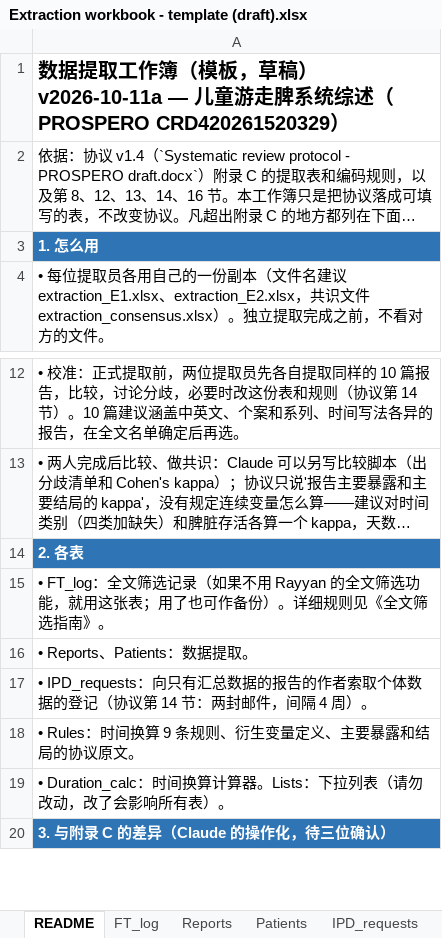
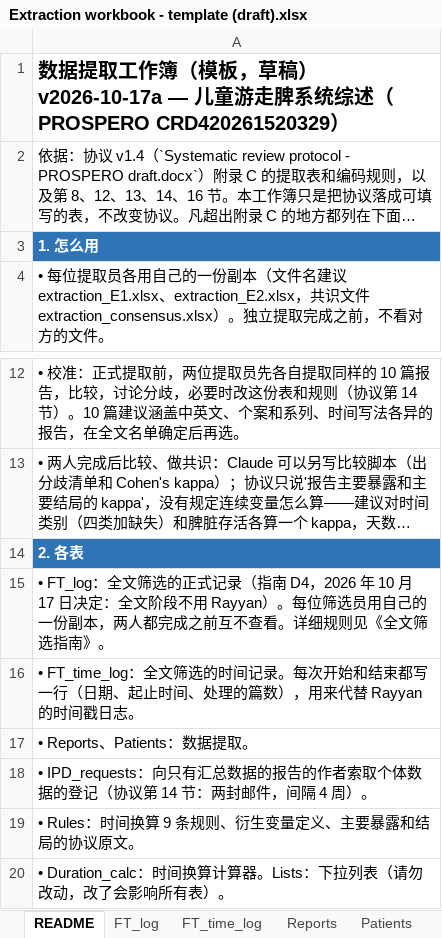
Before and after one commit to hthien76413-dotcom/Spleen, an Excel workbook: Extraction workbook - template (draft).xlsx, sheet README, drawn as a sheet; only a part is shown, gaps mark what is left out; the shorter side is filled out with more unchanged rows; long unchanged cells end in …; values as stored, in another font and other column widths than the file's, no borders; the diff names each change by its address in the sheet, - before the commit and + after, or states it on an @@ line.

```diff
--- a/Extraction workbook - template (draft).xlsx (sheet README)
+++ b/Extraction workbook - template (draft).xlsx (sheet README)
+sheet tab: FT_time_log
-A1: …，草稿）v2026-10-11a — 儿童游…
+A1: …，草稿）v2026-10-17a — 儿童游…
-A15: …全文筛选记录（如果不用 Rayyan 的全文筛选功能，就用这张表；用了也可作备份）。详细规…
+A15: …全文筛选的正式记录（指南 D4，2026 年 10 月 17 日决定：全文阶段不用 Rayyan）。每位筛选员用自己的一份副本，两人都完成之前互不查看。详细规…
+row 16: • FT_time_log：全文筛选的时间记录。每次开始和结束都写一行（日期、起止时间、处理的篇数），用来代替 Rayyan 的时间戳日志。
```
Also changed, not shown: sheet FT_log, 6 other files.
